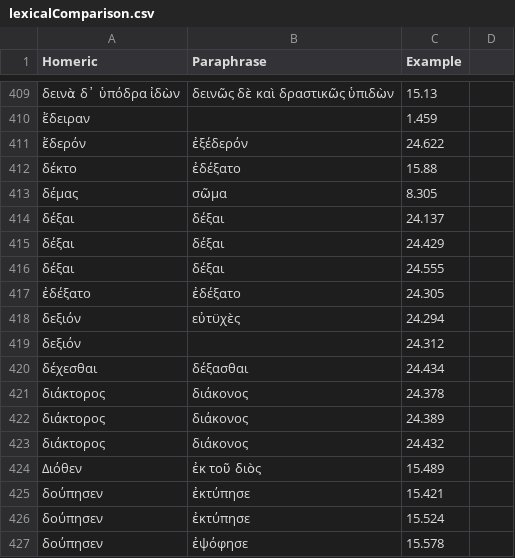
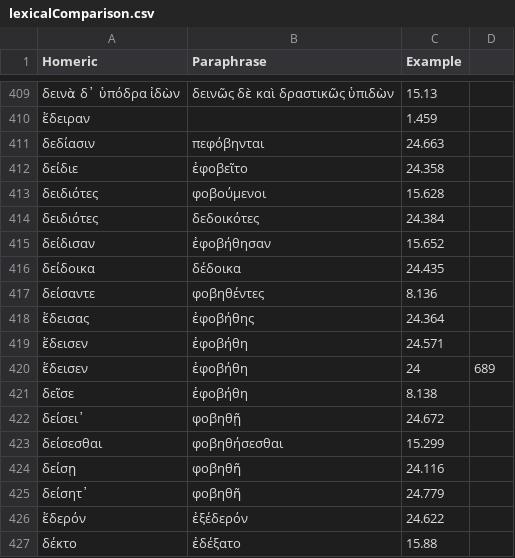
Before and after one commit to neelsmith/paraphrases, a CSV file: collections/lexicalComparison.csv, drawn as a sheet; only a part is shown, gaps mark what is left out; the shorter side is filled out with more unchanged rows.

Commit message:
Update lexicalComparison.csv

```diff
--- a/collections/lexicalComparison.csv
+++ b/collections/lexicalComparison.csv
@@ -410,2 +410,17 @@ Homeric,Paraphrase,Example
 ἔδειραν,,1.459
+δεδίασιν,πεφόβηνται,24.663
+δείδιε,ἐφοβεῖτο,24.358
+δειδιότες,φοβούμενοι,15.628
+δειδιότες,δεδοικότες,24.384
+δείδισαν,ἐφοβήθησαν,15.652
+δείδοικα,δέδοικα,24.435
+δείσαντε,φοβηθέντες,8.136
+ἔδεισας,ἐφοβήθης,24.364
+ἔδεισεν,ἐφοβήθη,24.571
+ἔδεισεν,ἐφοβήθη,24,689
+δεῖσε,ἐφοβήθη,8.138
+δείσει᾽,φοβηθῇ,24.672
+δείσεσθαι,φοβηθήσεσθαι,15.299
+δείσῃ,φοβηθῆ,24.116
+δείσητ᾽,φοβηθῆ,24.779
 ἔδερόν,ἐξέδερόν,24.622
```
